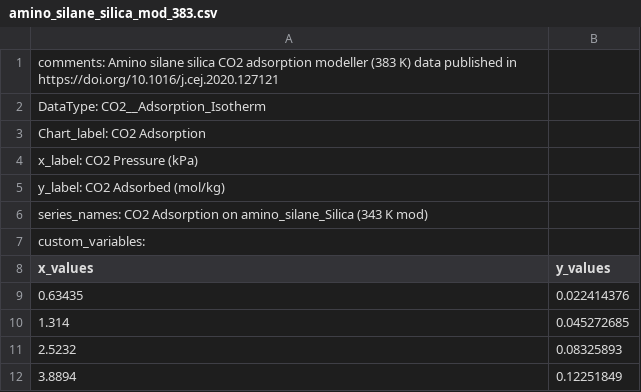
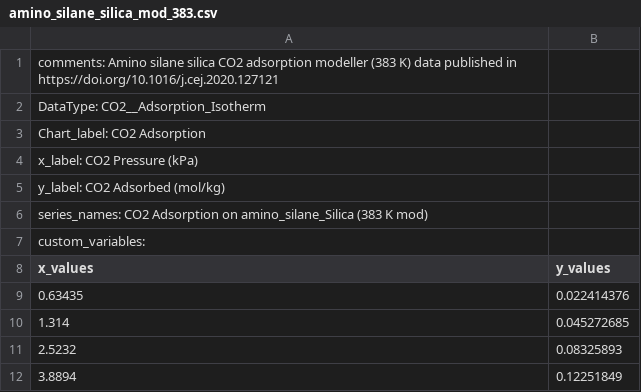
Before and after one commit to AdityaSavara/JSONGrapherExamples, a CSV file: ExampleDataRecords/1-CO2__Adsorption_Isotherms/amino_silane_silica_mod_383.csv, drawn as a sheet; only a part is shown.

Commit message:
Update amino_silane_silica_mod_383.csv

```diff
--- a/ExampleDataRecords/1-CO2__Adsorption_Isotherms/amino_silane_silica_mod_383.csv
+++ b/ExampleDataRecords/1-CO2__Adsorption_Isotherms/amino_silane_silica_mod_383.csv
@@ -5,3 +5,3 @@ x_label: CO2 Pressure (kPa),
 y_label: CO2 Adsorbed (mol/kg),
-series_names: CO2 Adsorption on amino_silane_Silica  (343 K mod),
+series_names: CO2 Adsorption on amino_silane_Silica  (383 K mod),
 custom_variables:
```
